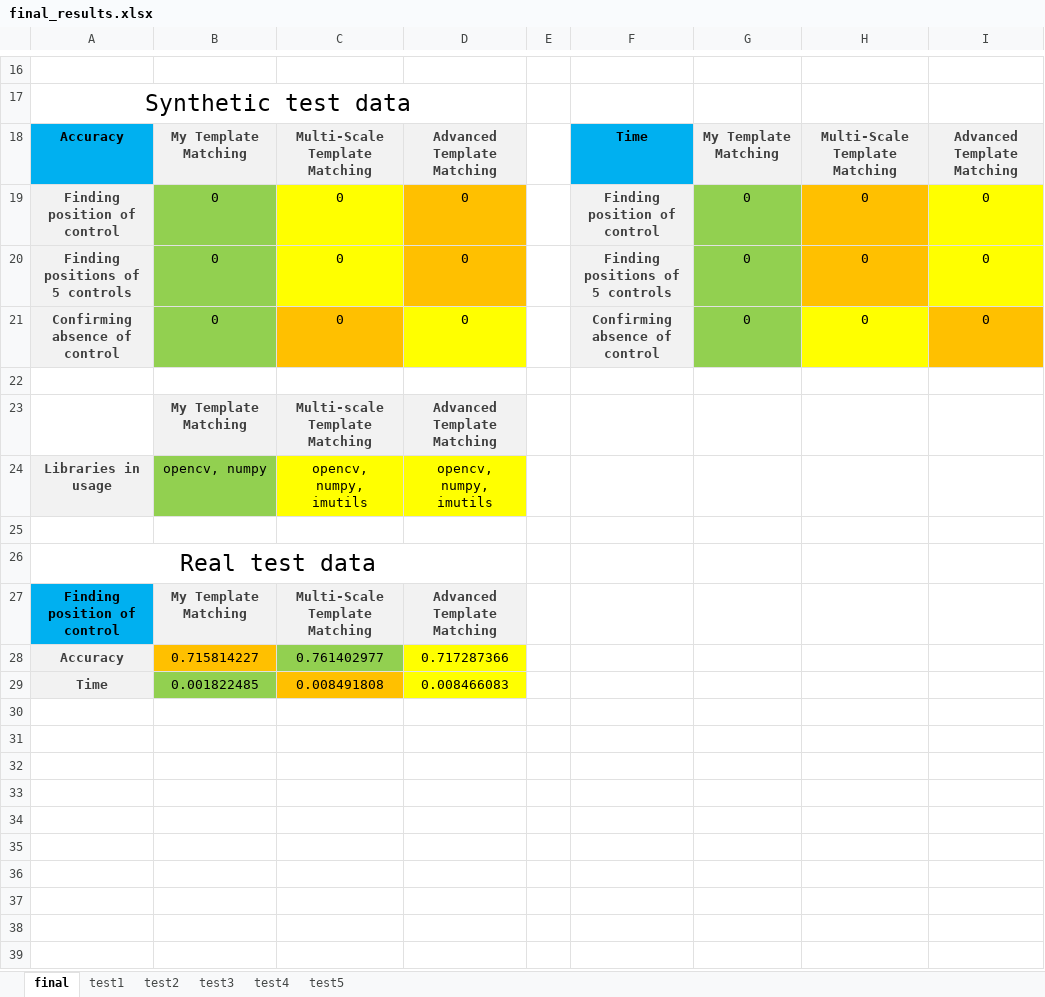
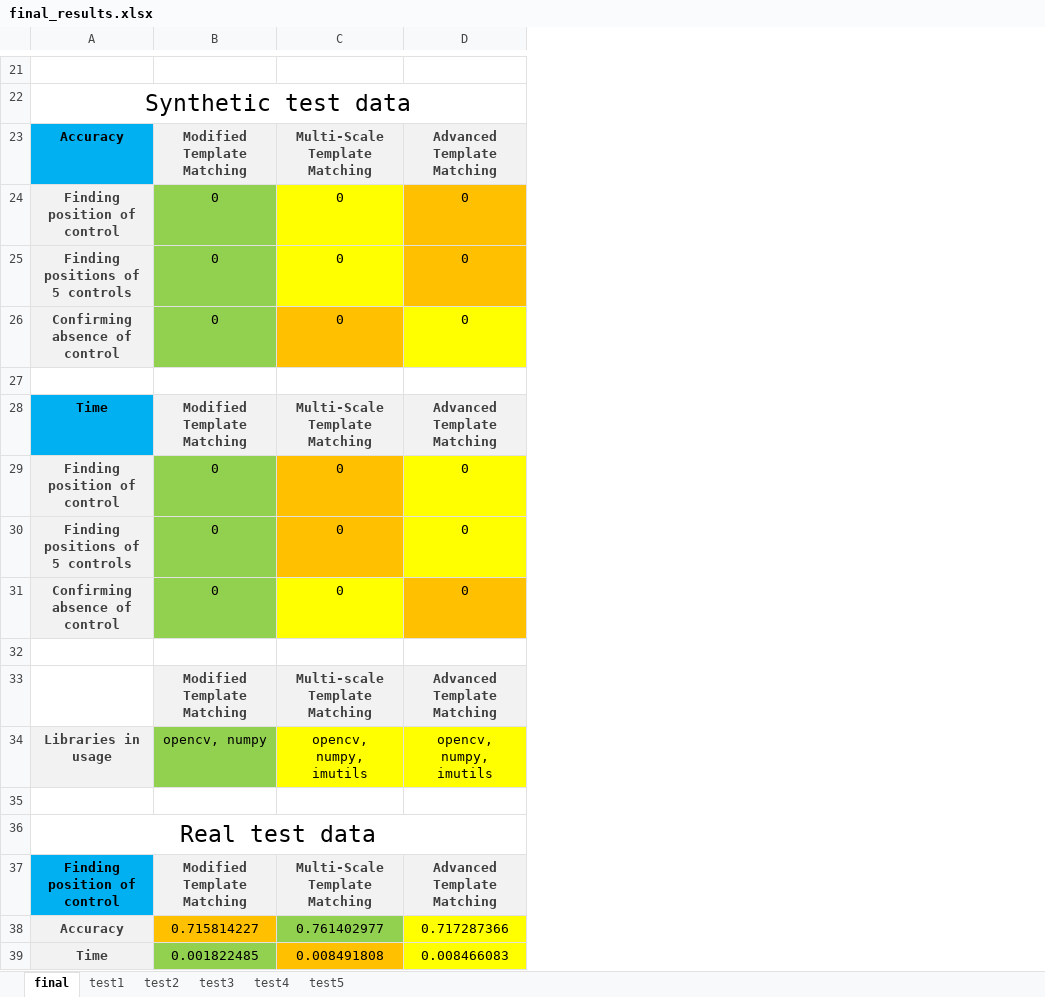
Before and after one commit to KimNikita/image_matching, an Excel workbook: final_results.xlsx, sheet final, drawn as a sheet; only a part is shown, gaps mark what is left out; values as stored, in another font and other column widths than the file's, no borders; removed rows and columns are numbered as before the commit, all else as after; the diff covers the shown part only; the diff names each change by its address in the sheet, - before the commit and + after, or states it on an @@ line.

```diff
--- a/final_results.xlsx (sheet final)
+++ b/final_results.xlsx (sheet final)
-column E, empty
-column F, rows 18-21: Time | Finding position of control | Finding positions of 5 controls | Confirming absence of control
-column G, rows 18-21: My Template Matching | 0 | 0 | 0
-column H, rows 18-21: Multi-Scale Template Matching | 0 | 0 | 0
-column I, rows 18-21: Advanced Template Matching | 0 | 0 | 0
-B23: My Template Matching
+B23: Modified Template Matching
+row 28: Time | Modified Template Matching | Multi-Scale Template Matching | Advanced Template Matching
+row 29: Finding position of control | 0 | 0 | 0
+row 30: Finding positions of 5 controls | 0 | 0 | 0
+row 31: Confirming absence of control | 0 | 0 | 0
+row 32: (empty)
-B33: My Template Matching
+B33: Modified Template Matching
-B37: My Template Matching
+B37: Modified Template Matching
```
Also changed, not shown: 5 added rows and 6 edited cells elsewhere in this sheet, 12 other files.
